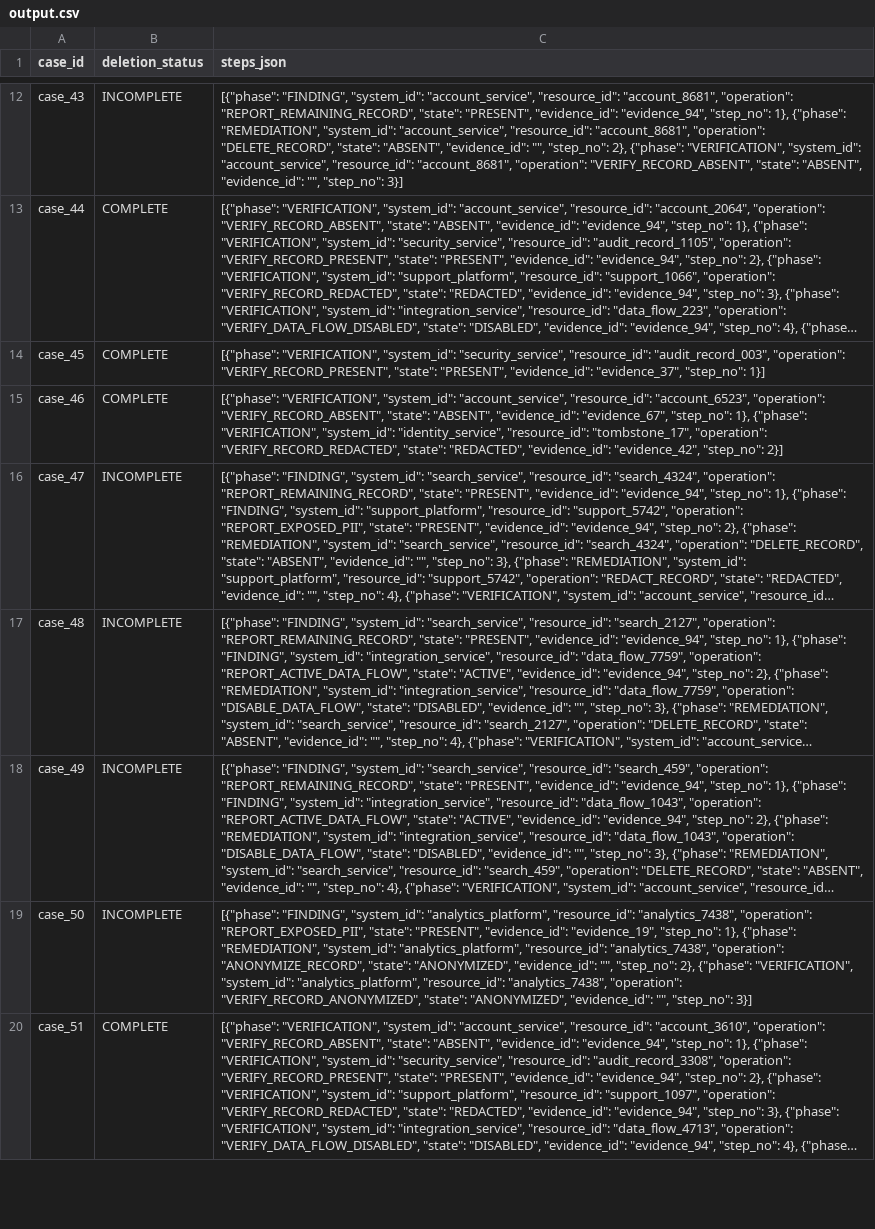
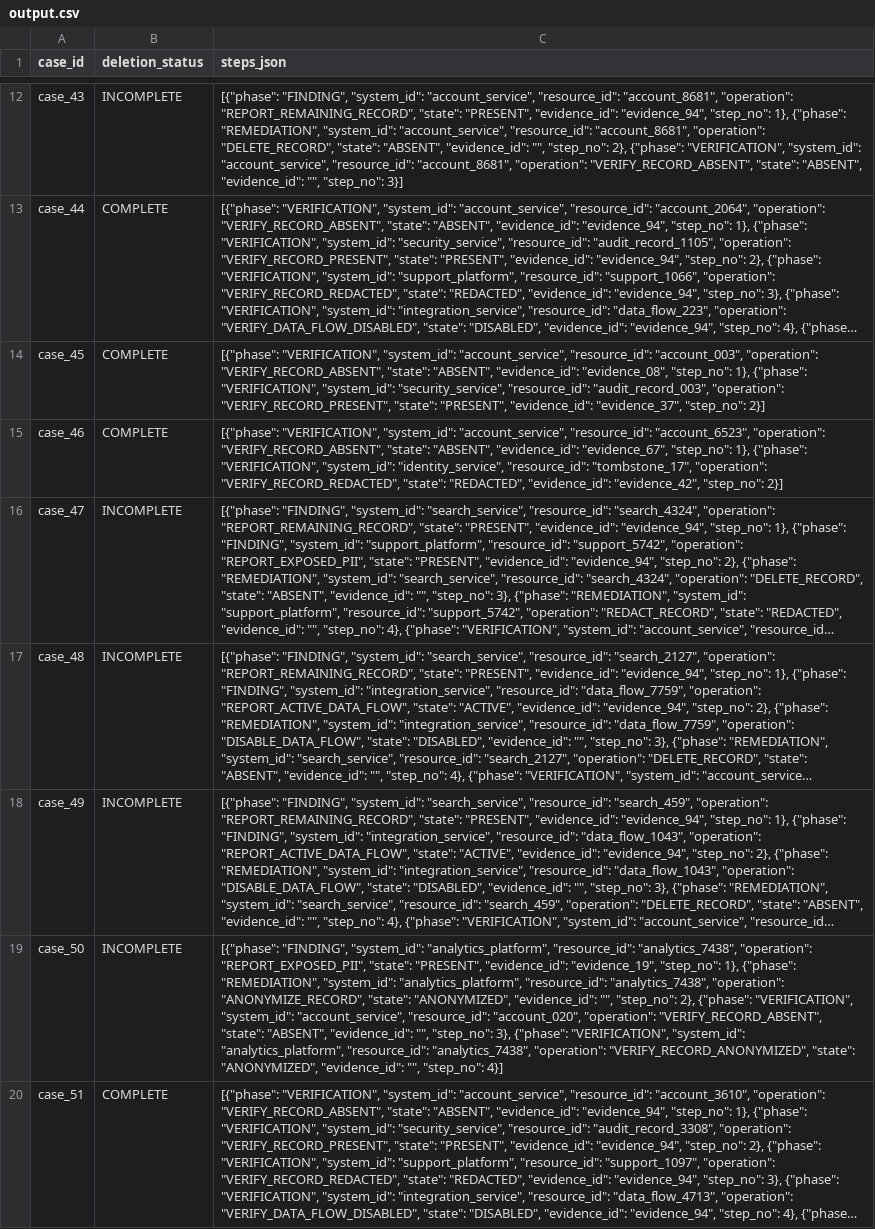
Before and after one commit to bhuvibagrecha23-ai/hackerrank, a CSV file: output.csv, drawn as a sheet; only a part is shown, gaps mark what is left out; long unchanged cells end in …; the diff covers the shown part only; the diff names each change by its address in the sheet, - before the commit and + after, or states it on an @@ line.

```diff
--- a/output.csv
+++ b/output.csv
-C14 (steps_json): …"VERIFICATION", "system_id": "security_service", "resource_id": "audit_record_003", "operation": "VERIFY_RECORD_PRESENT", "state": "PRESENT", "evidence_id": "evidence_37", "step_no": 1}]
+C14 (steps_json): …"VERIFICATION", "system_id": "account_service", "resource_id": "account_003", "operation": "VERIFY_RECORD_ABSENT", "state": "ABSENT", "evidence_id": "evidence_08", "step_no": 1}, {"phase": "VERIFICATION", "system_id": "security_service", "resource_id": "audit_record_003", "operation": "VERIFY_RECORD_PRESENT", "state": "PRESENT", "evidence_id": "evidence_37", "step_no": 2}]
-C19 (steps_json): …"VERIFICATION", "system_id": "analytics_platform", "resource_id": "analytics_7438", "operation": "VERIFY_RECORD_ANONYMIZED", "state": "ANONYMIZED", "evidence_id": "", "step_no": 3}]
+C19 (steps_json): …"VERIFICATION", "system_id": "account_service", "resource_id": "account_020", "operation": "VERIFY_RECORD_ABSENT", "state": "ABSENT", "evidence_id": "", "step_no": 3}, {"phase": "VERIFICATION", "system_id": "analytics_platform", "resource_id": "analytics_7438", "operation": "VERIFY_RECORD_ANONYMIZED", "state": "ANONYMIZED", "evidence_id": "", "step_no": 4}]
```
Also changed, not shown: 8 edited cells elsewhere in this file, 6 other files.
